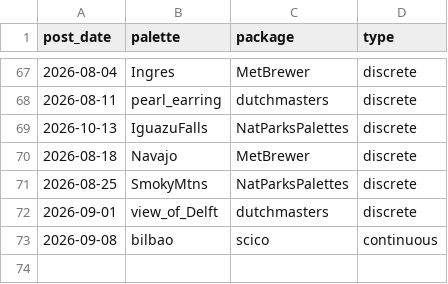
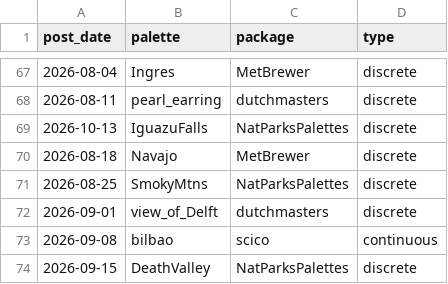
Before and after one commit to seanthimons/seanthimons.github.io, a CSV file: posts/palette-log.csv, drawn as a sheet; only a part is shown, gaps mark what is left out; the diff names each change by its address in the sheet, - before the commit and + after, or states it on an @@ line.

Commit message:
feat(blog): add TidyTuesday post for 2026-09-15

```diff
--- a/posts/palette-log.csv
+++ b/posts/palette-log.csv
+row 74: 2026-09-15 | DeathValley | NatParksPalettes | discrete
```
Also changed, not shown: 4 other files.
